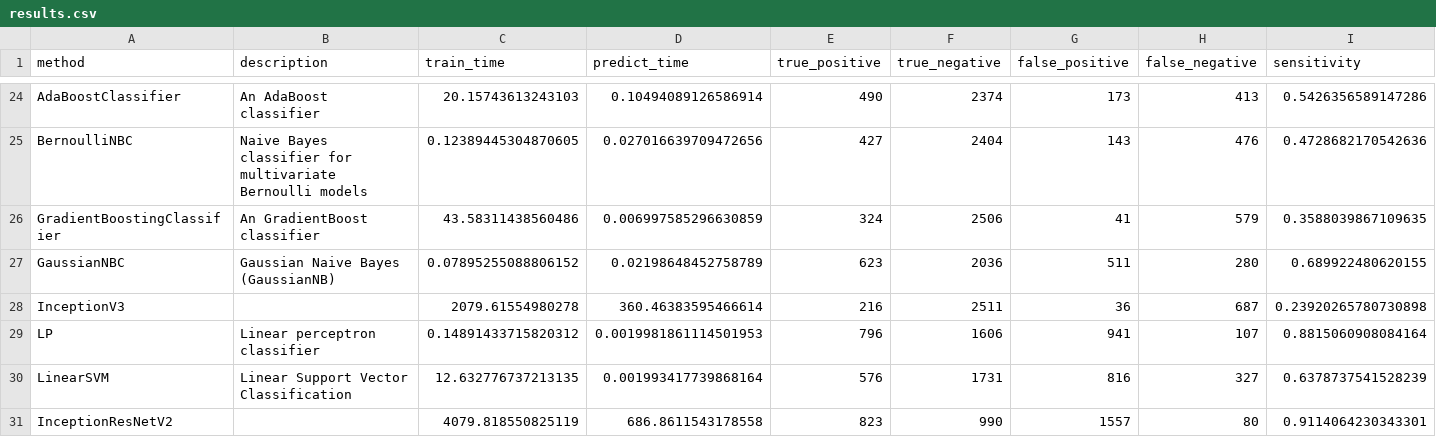
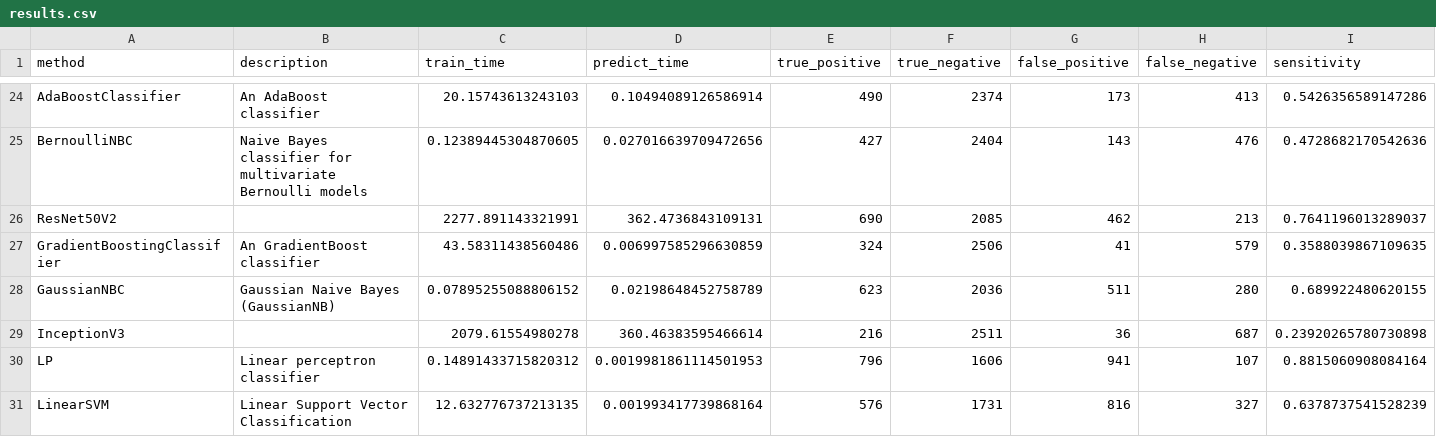
Before and after one commit to wl44545/wl44545.github.io, a CSV file: praca-inzynierska/history/2022_01_16_15_17_59_370847/results.csv, drawn as a sheet; only a part is shown, gaps mark what is left out; the shorter side is filled out with more unchanged rows; rows hold the shown columns only; the diff names each change by its address in the sheet, - before the commit and + after, or states it on an @@ line.

Commit message:
Autocommit with results

```diff
--- a/praca-inzynierska/history/2022_01_16_15_17_59_370847/results.csv
+++ b/praca-inzynierska/history/2022_01_16_15_17_59_370847/results.csv
+row 26: ResNet50V2 |  | 2277.891143321991 | 362.4736843109131 | 690 | 2085 | 462 | 213 | 0.7641196013289037
```
Also changed, not shown: 5 other files.
